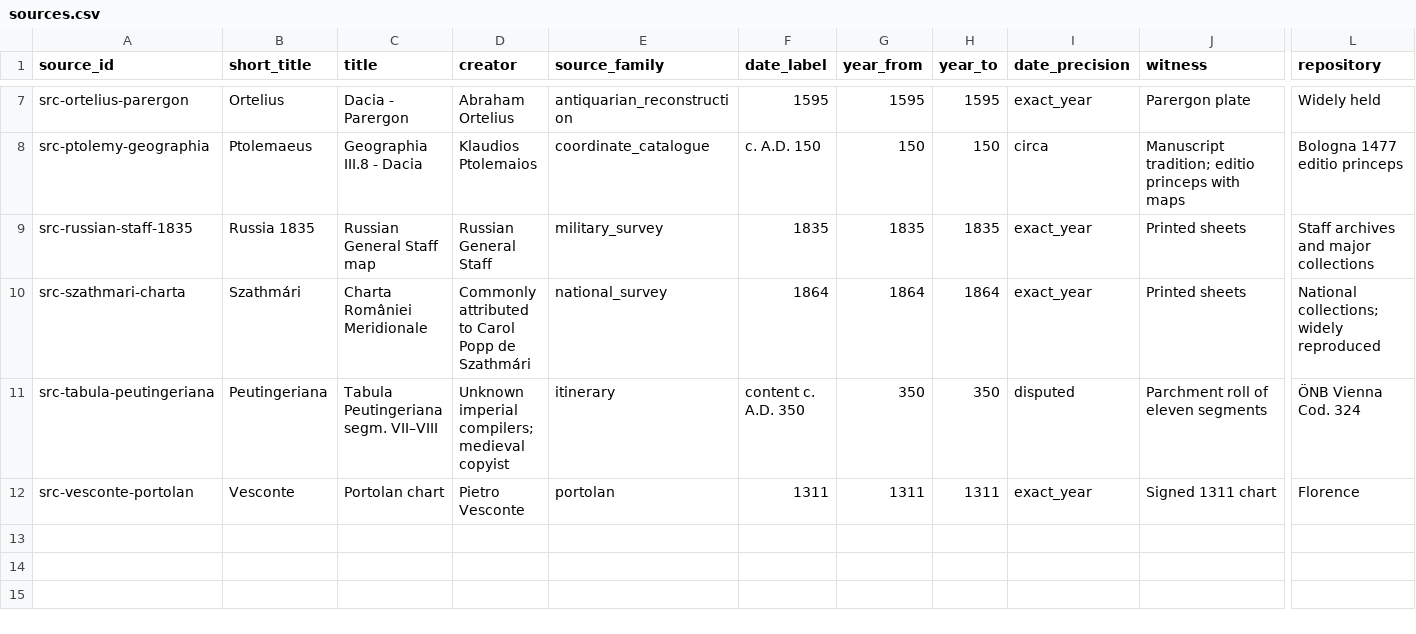
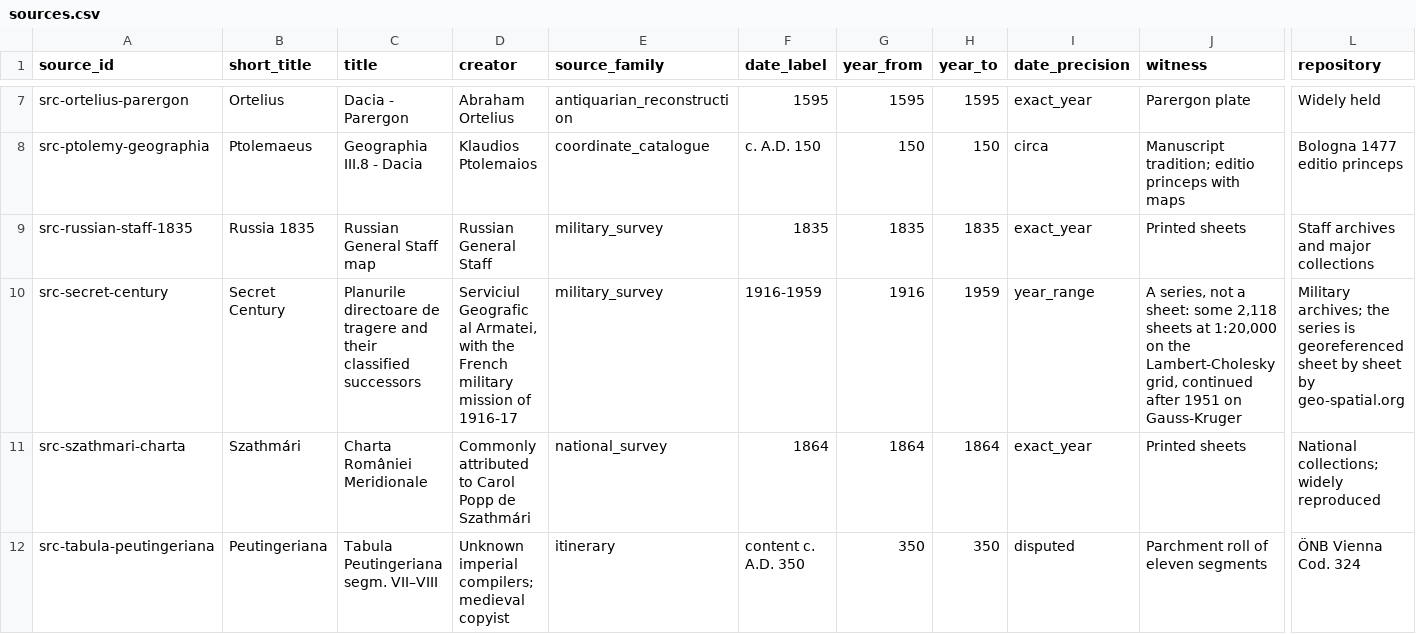
Before and after one commit to vladsimion/terra-chartarum, a CSV file: data/dacia/release/cnd-0.1/sources.csv, drawn as a sheet; only a part is shown, gaps mark what is left out; the shorter side is filled out with more unchanged rows; rows hold the shown columns only; the diff names each change by its address in the sheet, - before the commit and + after, or states it on an @@ line.

```diff
--- a/data/dacia/release/cnd-0.1/sources.csv
+++ b/data/dacia/release/cnd-0.1/sources.csv
+row 10: src-secret-century | Secret Century | Planurile directoare de tragere and their classified successors | Serviciul Geografic al Armatei, with the French military mission of 1916-17 | military_survey | 1916-1959 | 1916 | 1959 | year_range | A series, not a sheet: some 2,118 sheets at 1:20,000 on the Lambert-Cholesky grid, continued after 1951 on Gauss-Kruger | Military archives; the series is georeferenced sheet by sheet by geo-spatial.org
```
Also changed, not shown: data/dacia/attestations.csv, data/dacia/release/cnd-0.1/attestations.csv, 17 other files.
